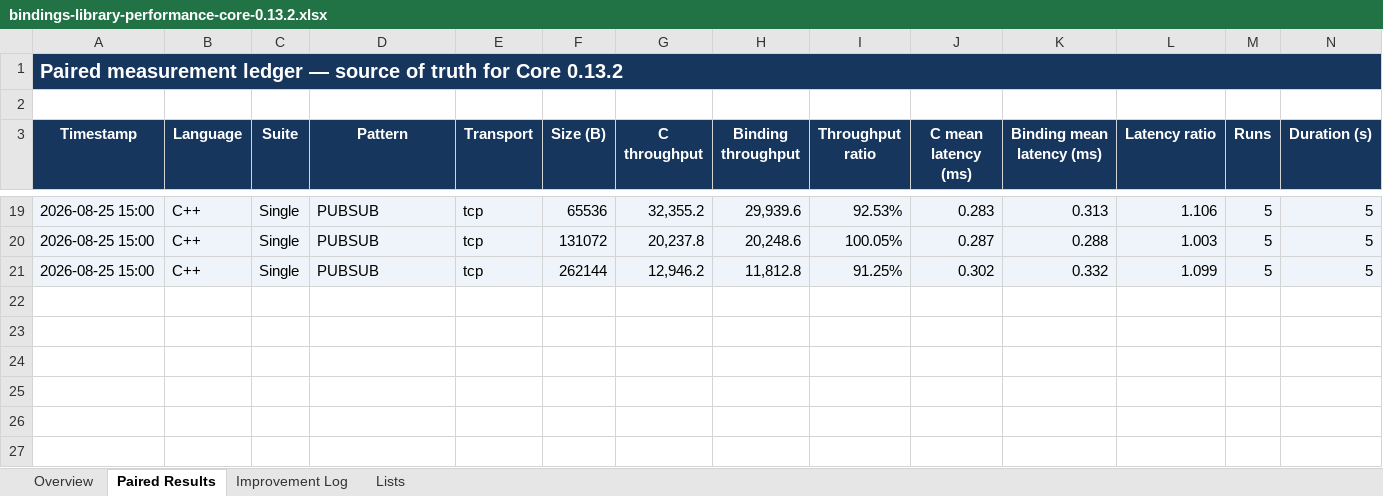
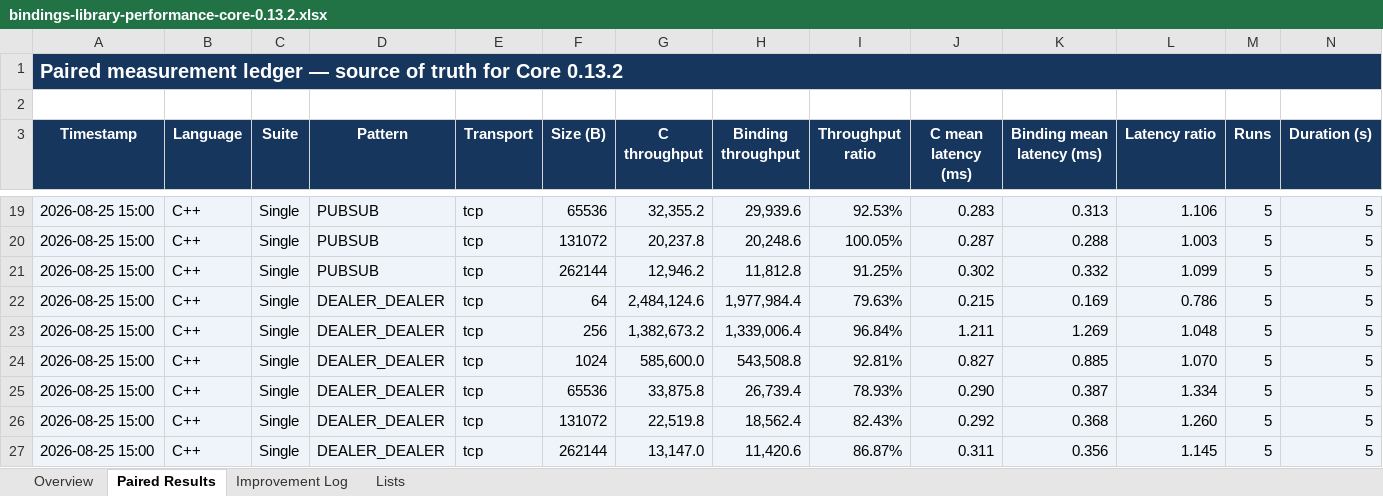
Before and after one commit to zlink-systems/zlink, an Excel workbook: doc/perf/perf/bindings-0.13.2/bindings-library-performance-core-0.13.2.xlsx, sheet Paired Results, drawn as a sheet; only a part is shown, gaps mark what is left out; values as stored, in another font and other column widths than the file's, no borders; conditional formats not drawn; rows hold the shown columns only; the diff names each change by its address in the sheet, - before the commit and + after, or states it on an @@ line.

Commit message:
perf(cpp): record core 0.13.2 dealer baseline

```diff
--- a/doc/perf/perf/bindings-0.13.2/bindings-library-performance-core-0.13.2.xlsx (sheet Paired Results)
+++ b/doc/perf/perf/bindings-0.13.2/bindings-library-performance-core-0.13.2.xlsx (sheet Paired Results)
+row 22: 2026-08-25 15:00 | C++ | Single | DEALER_DEALER | tcp | 64 | 2,484,124.6 | 1,977,984.4 | 79.63% | 0.215 | 0.169 | 0.786 | 5 | 5
+row 23: 2026-08-25 15:00 | C++ | Single | DEALER_DEALER | tcp | 256 | 1,382,673.2 | 1,339,006.4 | 96.84% | 1.211 | 1.269 | 1.048 | 5 | 5
+row 24: 2026-08-25 15:00 | C++ | Single | DEALER_DEALER | tcp | 1024 | 585,600.0 | 543,508.8 | 92.81% | 0.827 | 0.885 | 1.070 | 5 | 5
+row 25: 2026-08-25 15:00 | C++ | Single | DEALER_DEALER | tcp | 65536 | 33,875.8 | 26,739.4 | 78.93% | 0.290 | 0.387 | 1.334 | 5 | 5
+row 26: 2026-08-25 15:00 | C++ | Single | DEALER_DEALER | tcp | 131072 | 22,519.8 | 18,562.4 | 82.43% | 0.292 | 0.368 | 1.260 | 5 | 5
+row 27: 2026-08-25 15:00 | C++ | Single | DEALER_DEALER | tcp | 262144 | 13,147.0 | 11,420.6 | 86.87% | 0.311 | 0.356 | 1.145 | 5 | 5
```
Also changed, not shown: sheet Overview, 2 other files.
